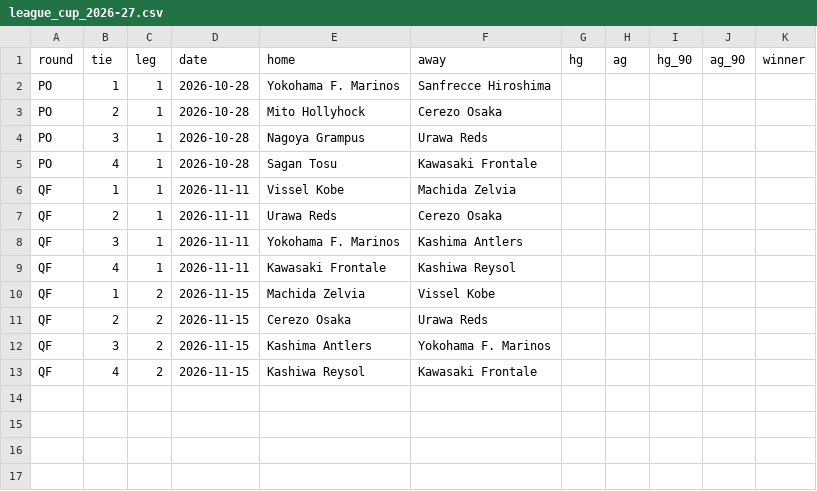
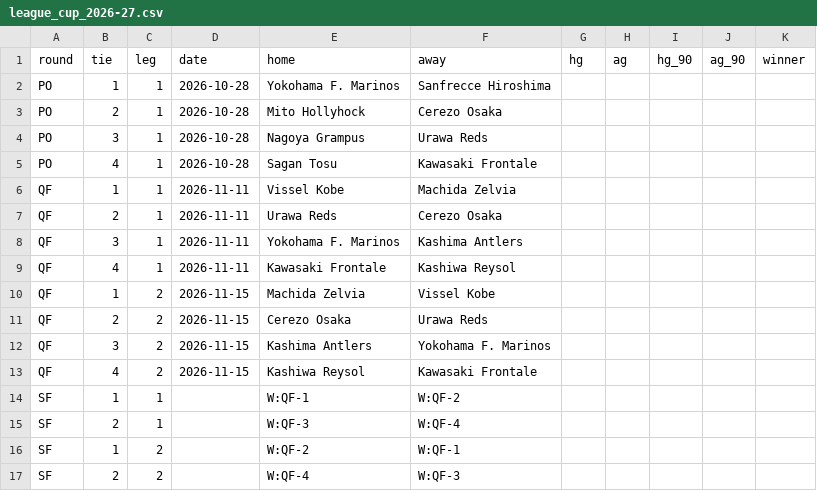
Before and after one commit to mpournouzi/soccer-model-jpn, a CSV file: data/japan/cups/league_cup_2026-27.csv, drawn as a sheet.

```diff
--- a/data/japan/cups/league_cup_2026-27.csv
+++ b/data/japan/cups/league_cup_2026-27.csv
@@ -13 +13,5 @@ QF,3,2,2026-11-15,Kashima Antlers,Yokohama F. Marinos,,,,,
 QF,4,2,2026-11-15,Kashiwa Reysol,Kawasaki Frontale,,,,,
+SF,1,1,,W:QF-1,W:QF-2,,,,,
+SF,2,1,,W:QF-3,W:QF-4,,,,,
+SF,1,2,,W:QF-2,W:QF-1,,,,,
+SF,2,2,,W:QF-4,W:QF-3,,,,,
```
